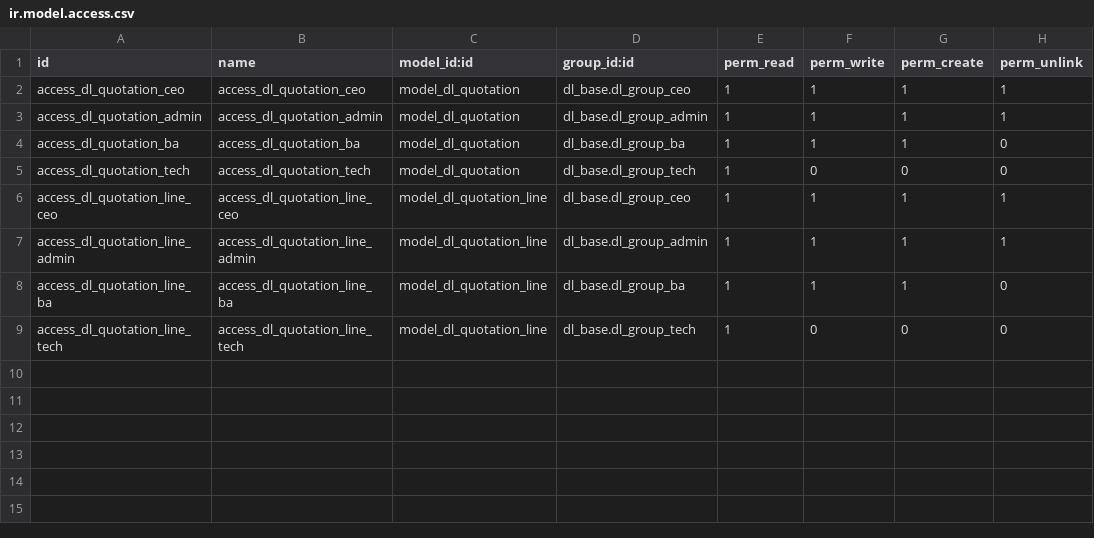
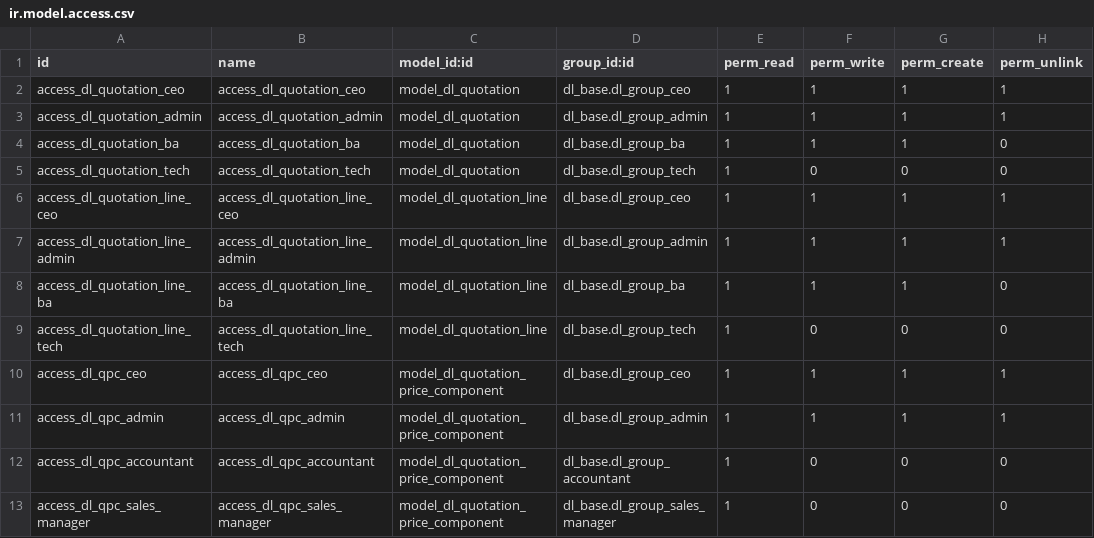
Before and after one commit to quankmksnb/dailinh-odoo-erp, a CSV file: dlm-erp/dl_sale/security/ir.model.access.csv, drawn as a sheet.

Commit message:
add quotation pricing service, price snapshots, RFQ integration, and tests

```diff
--- a/dlm-erp/dl_sale/security/ir.model.access.csv
+++ b/dlm-erp/dl_sale/security/ir.model.access.csv
@@ -9 +9,5 @@ access_dl_quotation_line_ba,access_dl_quotation_line_ba,model_dl_quotation_line,
 access_dl_quotation_line_tech,access_dl_quotation_line_tech,model_dl_quotation_line,dl_base.dl_group_tech,1,0,0,0
+access_dl_qpc_ceo,access_dl_qpc_ceo,model_dl_quotation_price_component,dl_base.dl_group_ceo,1,1,1,1
+access_dl_qpc_admin,access_dl_qpc_admin,model_dl_quotation_price_component,dl_base.dl_group_admin,1,1,1,1
+access_dl_qpc_accountant,access_dl_qpc_accountant,model_dl_quotation_price_component,dl_base.dl_group_accountant,1,0,0,0
+access_dl_qpc_sales_manager,access_dl_qpc_sales_manager,model_dl_quotation_price_component,dl_base.dl_group_sales_manager,1,0,0,0
```
Also changed, not shown: 10 other files.
